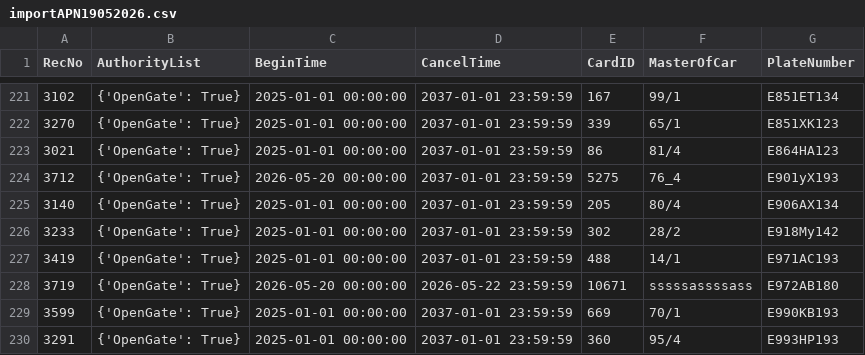
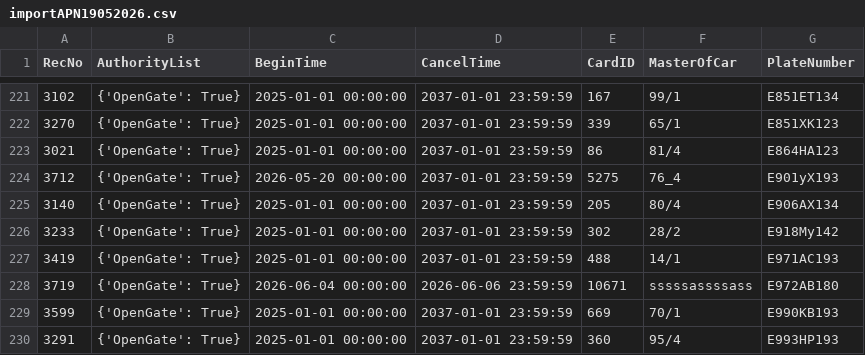
Before and after one commit to Fulltimetrading/importapn19052026-owner-report, a CSV file: data/importAPN19052026.csv, drawn as a sheet; only a part is shown, gaps mark what is left out.

Commit message:
Add source CSV data

```diff
--- a/data/importAPN19052026.csv
+++ b/data/importAPN19052026.csv
@@ -227,3 +227,3 @@ RecNo,AuthorityList,BeginTime,CancelTime,CardID,MasterOfCar,PlateNumber
 3419,{'OpenGate': True},2025-01-01 00:00:00,2037-01-01 23:59:59,488,14/1,E971AC193
-3719,{'OpenGate': True},2026-05-20 00:00:00,2026-05-22 23:59:59,10671,sssssassssass,E972AB180
+3719,{'OpenGate': True},2026-06-04 00:00:00,2026-06-06 23:59:59,10671,sssssassssass,E972AB180
 3599,{'OpenGate': True},2025-01-01 00:00:00,2037-01-01 23:59:59,669,70/1,E990KB193
```
Also changed, not shown: 1 other file.
